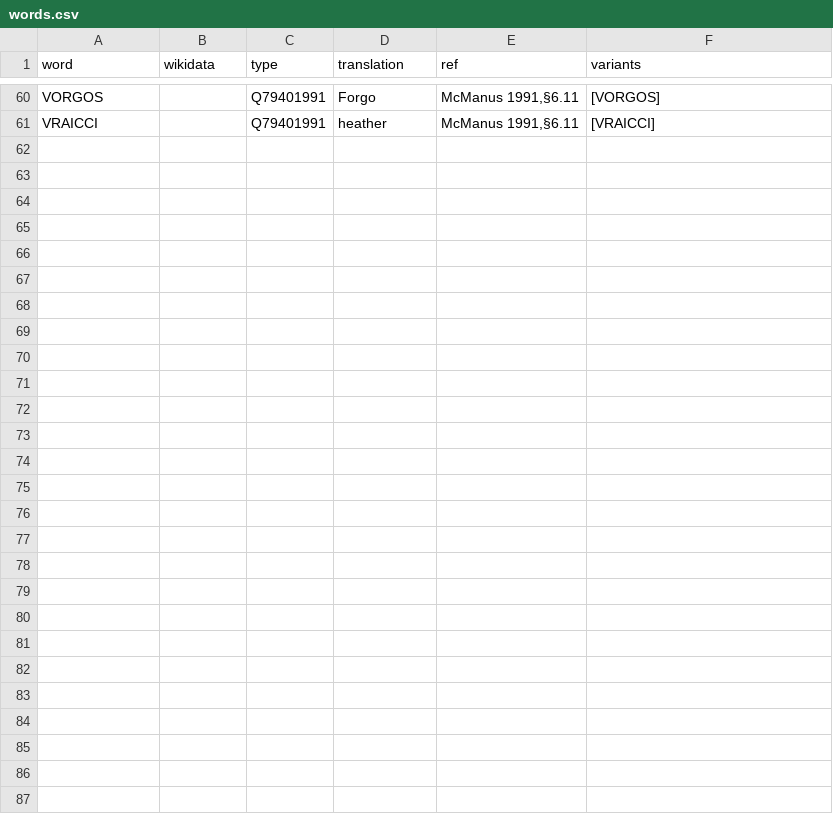
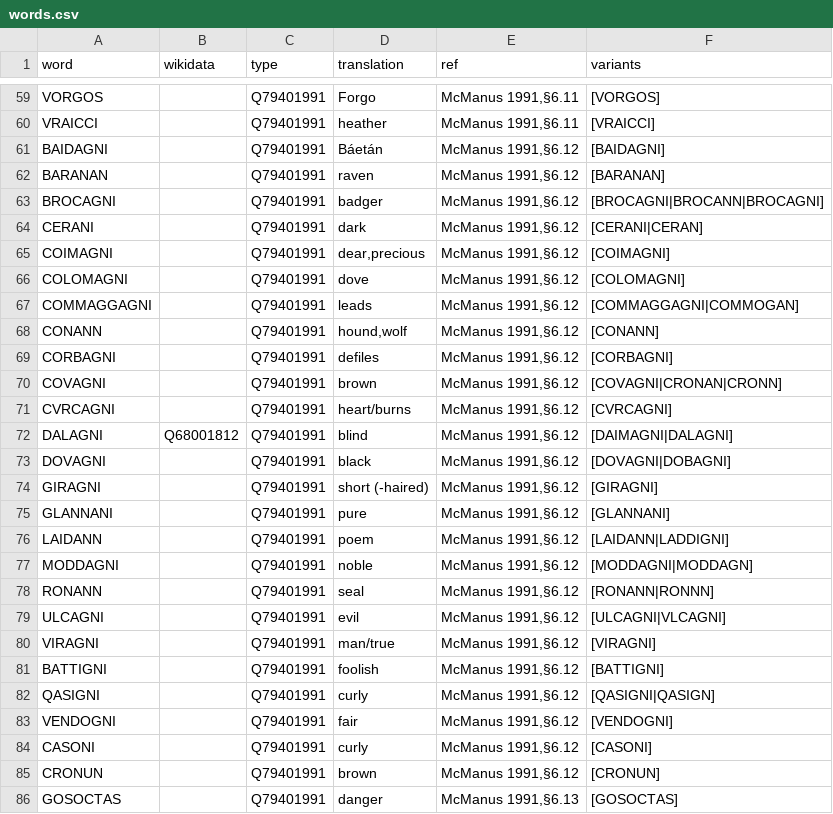
Before and after one commit to ogi-ogham/oghamextractor, a CSV file: words/words.csv, drawn as a sheet; only a part is shown, gaps mark what is left out; the diff covers the shown part only.

Commit message:
Update words.csv

```diff
--- a/words/words.csv
+++ b/words/words.csv
@@ -61 +60,27 @@ VORGOS,,Q79401991,"Forgo","McManus 1991,§6.11",[VORGOS]
 VRAICCI,,Q79401991,"heather","McManus 1991,§6.11",[VRAICCI]
+BAIDAGNI,,Q79401991,"Báetán","McManus 1991,§6.12",[BAIDAGNI]
+BARANAN,,Q79401991,"raven","McManus 1991,§6.12",[BARANAN]
+BROCAGNI,,Q79401991,"badger","McManus 1991,§6.12",[BROCAGNI|BROCANN|BROCAGNI]
+CERANI,,Q79401991,"dark","McManus 1991,§6.12",[CERANI|CERAN]
+COIMAGNI,,Q79401991,"dear,precious","McManus 1991,§6.12",[COIMAGNI]
+COLOMAGNI,,Q79401991,"dove","McManus 1991,§6.12",[COLOMAGNI]
+COMMAGGAGNI,,Q79401991,"leads","McManus 1991,§6.12",[COMMAGGAGNI|COMMOGAN]
+CONANN,,Q79401991,"hound,wolf","McManus 1991,§6.12",[CONANN]
+CORBAGNI,,Q79401991,"defiles","McManus 1991,§6.12",[CORBAGNI]
+COVAGNI,,Q79401991,"brown","McManus 1991,§6.12",[COVAGNI|CRONAN|CRONN]
+CVRCAGNI,,Q79401991,"heart/burns","McManus 1991,§6.12",[CVRCAGNI]
+DALAGNI,Q68001812,Q79401991,"blind","McManus 1991,§6.12",[DAIMAGNI|DALAGNI]
+DOVAGNI,,Q79401991,"black","McManus 1991,§6.12",[DOVAGNI|DOBAGNI]
+GIRAGNI,,Q79401991,"short (-haired)","McManus 1991,§6.12",[GIRAGNI]
+GLANNANI,,Q79401991,"pure","McManus 1991,§6.12",[GLANNANI]
+LAIDANN,,Q79401991,"poem","McManus 1991,§6.12",[LAIDANN|LADDIGNI]
+MODDAGNI,,Q79401991,"noble","McManus 1991,§6.12",[MODDAGNI|MODDAGN]
+RONANN,,Q79401991,"seal","McManus 1991,§6.12",[RONANN|RONNN]
+ULCAGNI,,Q79401991,"evil","McManus 1991,§6.12",[ULCAGNI|VLCAGNI]
+VIRAGNI,,Q79401991,"man/true","McManus 1991,§6.12",[VIRAGNI]
+BATTIGNI,,Q79401991,"foolish","McManus 1991,§6.12",[BATTIGNI]
+QASIGNI,,Q79401991,"curly","McManus 1991,§6.12",[QASIGNI|QASIGN]
+VENDOGNI,,Q79401991,"fair","McManus 1991,§6.12",[VENDOGNI]
+CASONI,,Q79401991,"curly","McManus 1991,§6.12",[CASONI]
+CRONUN,,Q79401991,"brown","McManus 1991,§6.12",[CRONUN]
+GOSOCTAS,,Q79401991,"danger","McManus 1991,§6.13",[GOSOCTAS]
```
Also changed, not shown: 1 removed row elsewhere in this file.
